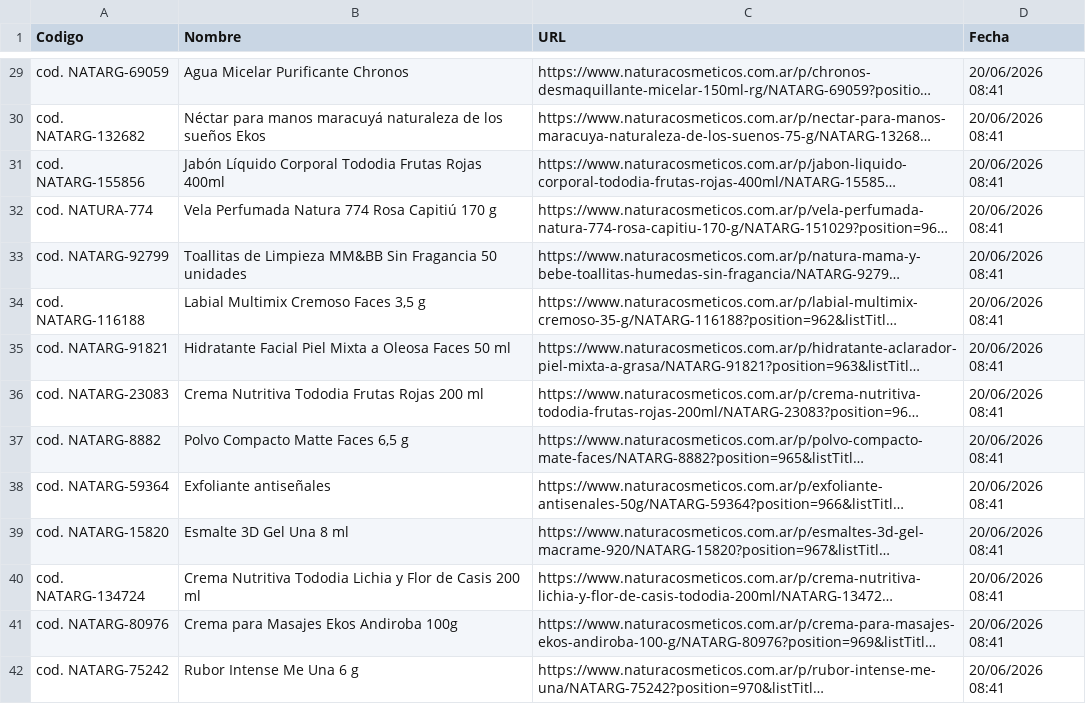
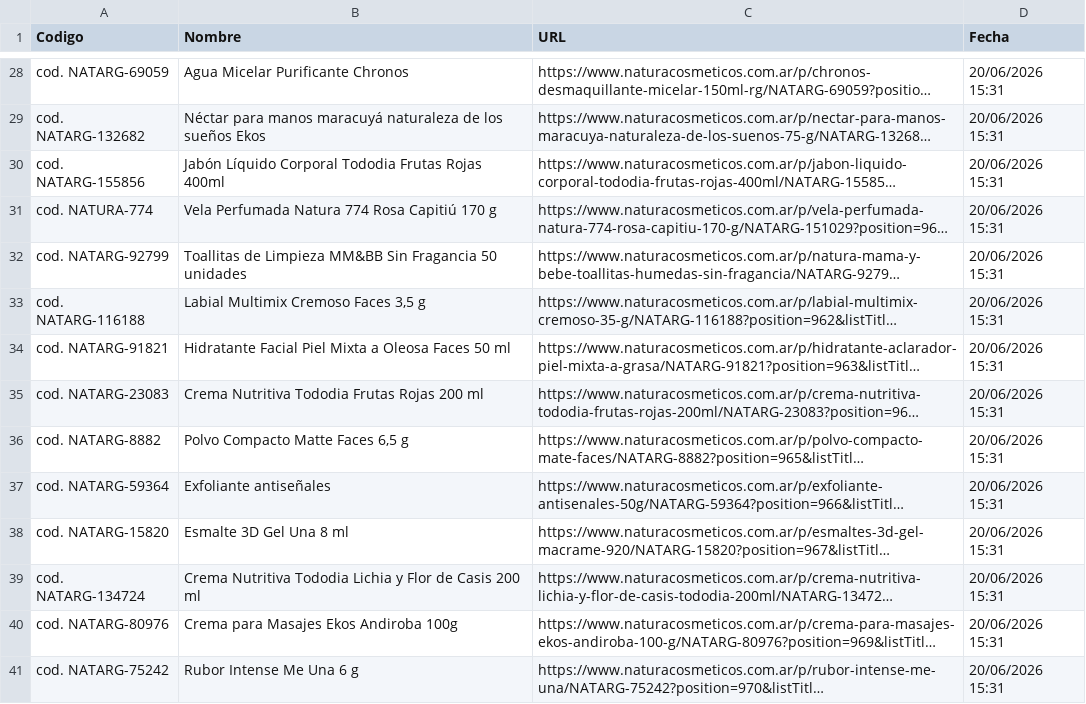
Before and after one commit to catalinarcid-eng/natura-bot-stock-Argentina, a CSV file: sin_stock.csv, drawn as a sheet; only a part is shown, gaps mark what is left out; long unchanged cells end in …; addresses are those after the commit; the diff covers the shown part only; the diff names each change by its address in the sheet, - before the commit and + after, or states it on an @@ line.

```diff
--- a/sin_stock.csv
+++ b/sin_stock.csv
-D28:D41 (Fecha): 20/06/2026 08:41
+D28:D41 (Fecha): 20/06/2026 15:31
```
Also changed, not shown: 1 removed row and 181 edited cells elsewhere in this file, 1 other file.
